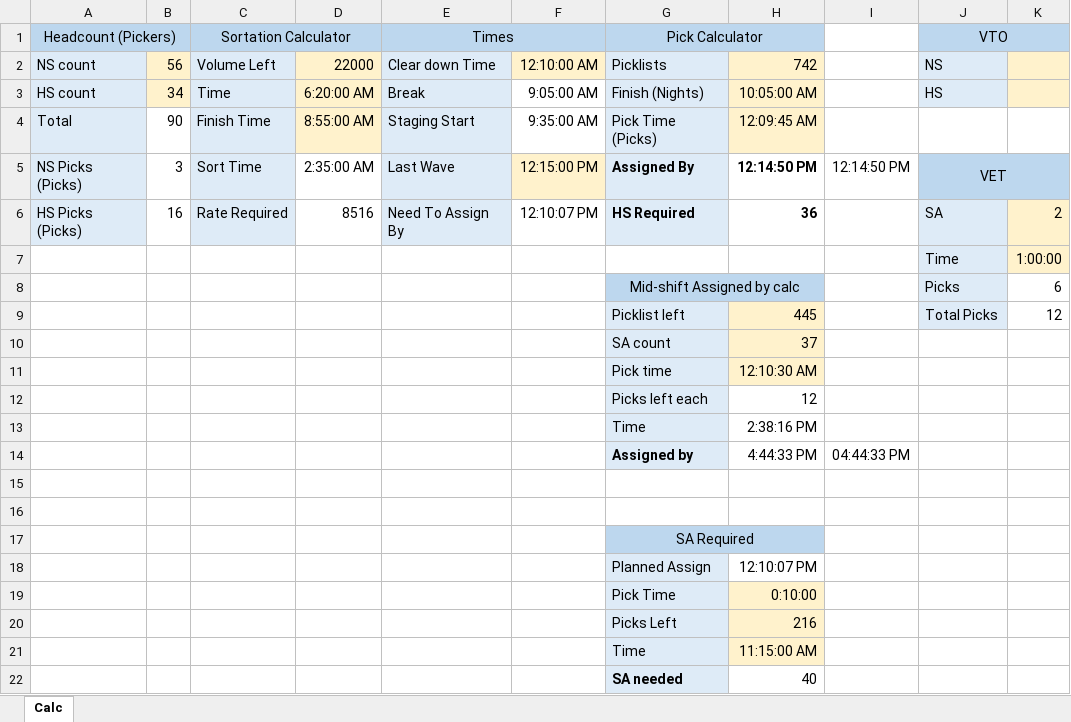
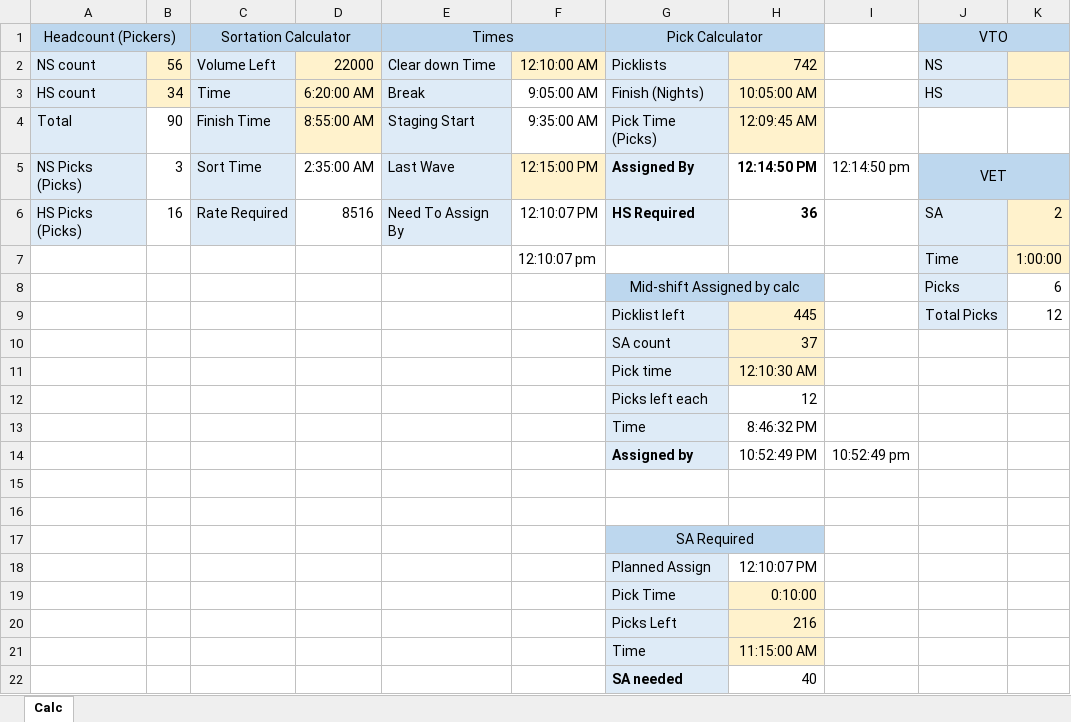
Before and after one commit to ItsHamidMustafa/time-from-spreadsheet, an Excel workbook: backend/pick-cal.xlsx, sheet Calc, drawn as a sheet; values as stored, in another font and other column widths than the file's, no borders; conditional formats not drawn; removed rows and columns are numbered as before the commit, all else as after; the diff names each change by its address in the sheet, - before the commit and + after, or states it on an @@ line.

```diff
--- a/backend/pick-cal.xlsx (sheet Calc)
+++ b/backend/pick-cal.xlsx (sheet Calc)
-I5: 12:14:50 PM
+I5: 12:14:50 pm
-F7: (empty)
+F7: 12:10:07 pm
-H13: 2:38:16 PM
+H13: 8:46:32 PM
-row 14:  |  |  |  |  |  | Assigned by | 4:44:33 PM | 04:44:33 PM
+row 14:  |  |  |  |  |  | Assigned by | 10:52:49 PM | 10:52:49 pm
```
Also changed, not shown: 16 other files.
